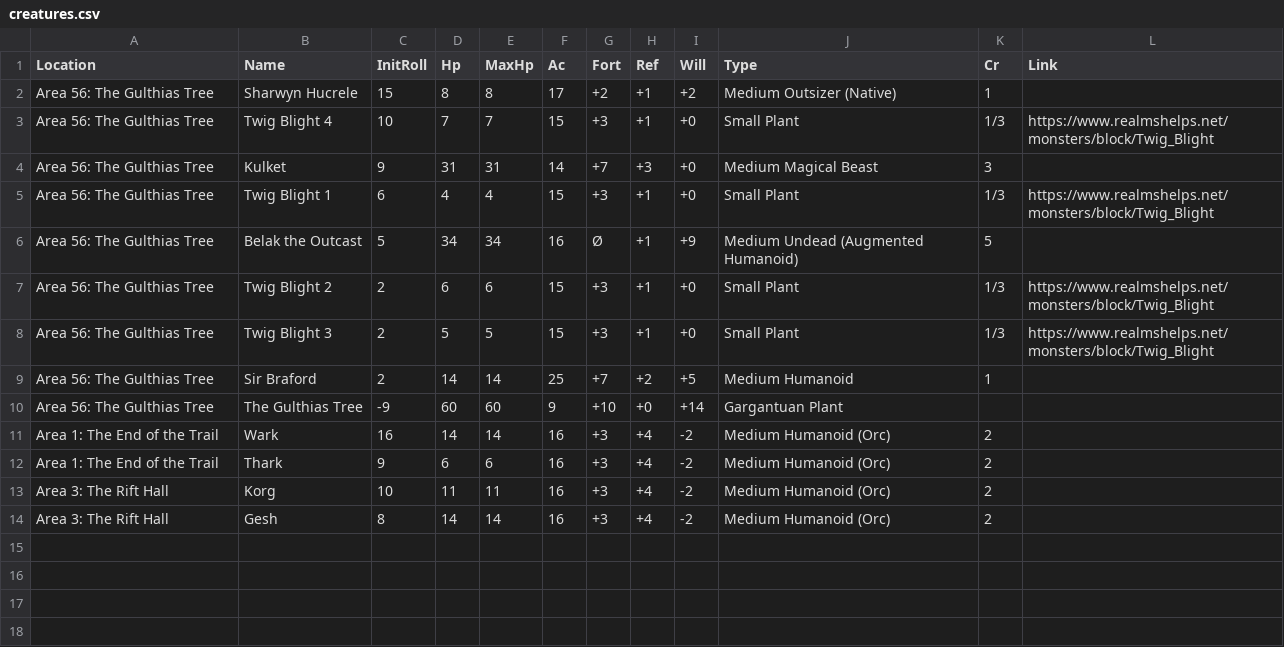
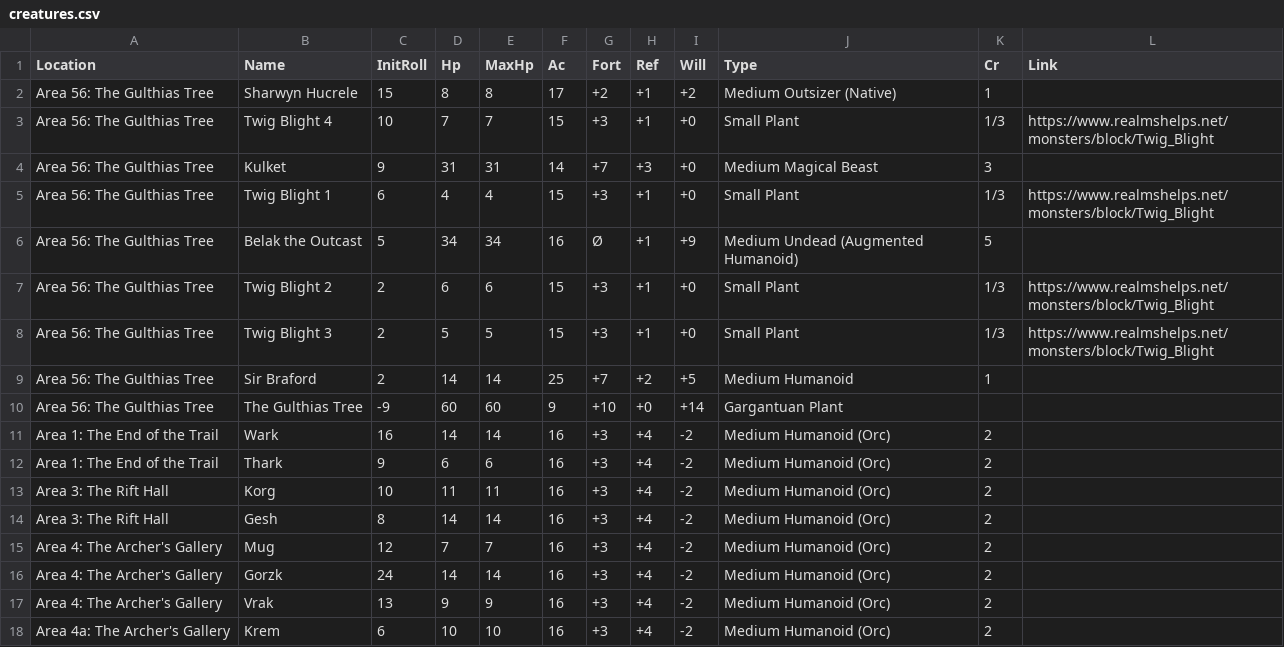
Before and after one commit to davycwalker-debug/breakfast-and-battles, a CSV file: rooms/csv/creatures.csv, drawn as a sheet; the diff names each change by its address in the sheet, - before the commit and + after, or states it on an @@ line.

```diff
--- a/rooms/csv/creatures.csv
+++ b/rooms/csv/creatures.csv
+row 15: Area 4: The Archer's Gallery | Mug | 12 | 7 | 7 | 16 | +3 | +4 | -2 | Medium Humanoid (Orc) | 2
+row 16: Area 4: The Archer's Gallery | Gorzk | 24 | 14 | 14 | 16 | +3 | +4 | -2 | Medium Humanoid (Orc) | 2
+row 17: Area 4: The Archer's Gallery | Vrak | 13 | 9 | 9 | 16 | +3 | +4 | -2 | Medium Humanoid (Orc) | 2
+row 18: Area 4a: The Archer's Gallery | Krem | 6 | 10 | 10 | 16 | +3 | +4 | -2 | Medium Humanoid (Orc) | 2
```
Also changed, not shown: rooms/csv/party.csv, 2 other files.
